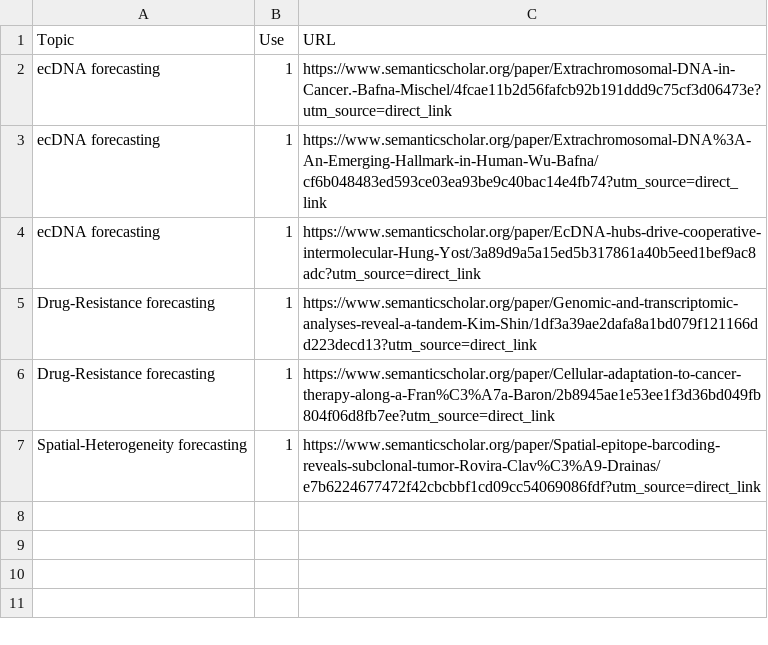
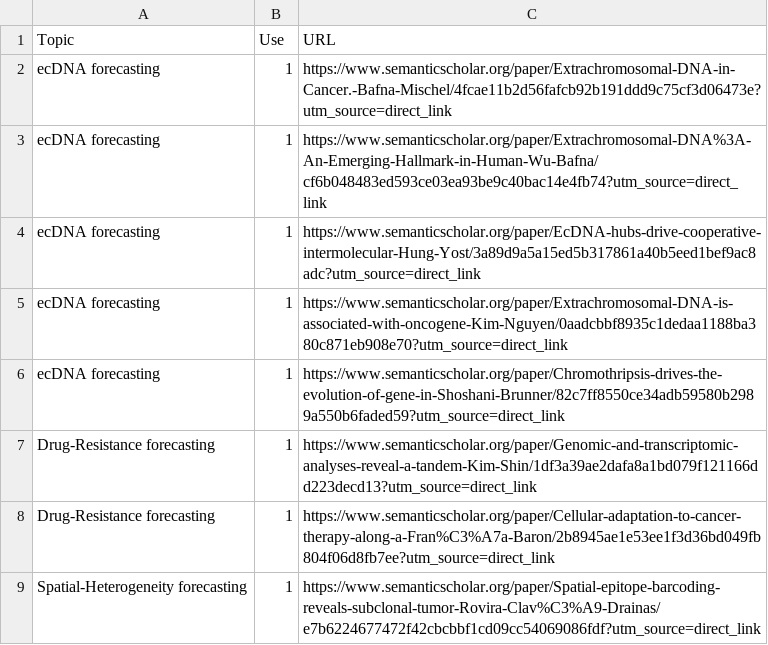
Before and after one commit to gurdeep330/literatureSurveyEDC, a TSV file: app/data/query.tsv, drawn as a sheet.

Commit message:
feat: Update query.tsv

```diff
--- a/app/data/query.tsv
+++ b/app/data/query.tsv
@@ -4,2 +4,4 @@ ecDNA forecasting	1	https://www.semanticscholar.org/paper/Extrachromosomal-DNA%3
 ecDNA forecasting	1	https://www.semanticscholar.org/paper/EcDNA-hubs-drive-cooperative-intermolecular-Hung-Yost/3a89d9a5a15ed5b317861a40b5eed1bef9ac8adc?utm_source=direct_link
+ecDNA forecasting	1	https://www.semanticscholar.org/paper/Extrachromosomal-DNA-is-associated-with-oncogene-Kim-Nguyen/0aadcbbf8935c1dedaa1188ba380c871eb908e70?utm_source=direct_link
+ecDNA forecasting	1	https://www.semanticscholar.org/paper/Chromothripsis-drives-the-evolution-of-gene-in-Shoshani-Brunner/82c7ff8550ce34adb59580b2989a550b6faded59?utm_source=direct_link
 Drug-Resistance forecasting	1	https://www.semanticscholar.org/paper/Genomic-and-transcriptomic-analyses-reveal-a-tandem-Kim-Shin/1df3a39ae2dafa8a1bd079f121166dd223decd13?utm_source=direct_link
```
